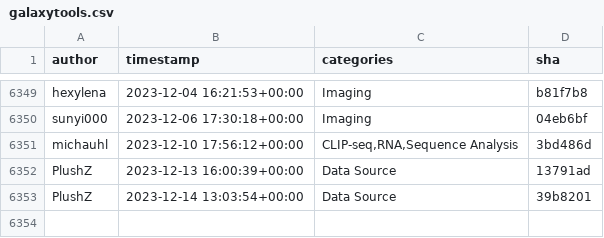
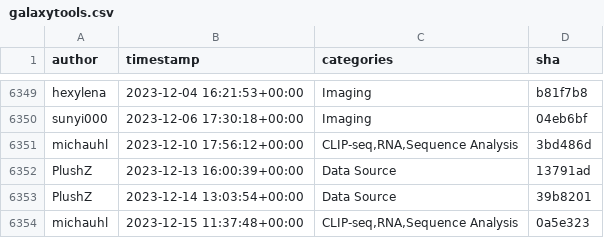
Before and after one commit to kostrykin/galaxy-community-activities, a CSV file: cache/bgruening/galaxytools.csv, drawn as a sheet; only a part is shown, gaps mark what is left out; the diff names each change by its address in the sheet, - before the commit and + after, or states it on an @@ line.

Commit message:
Update cache

```diff
--- a/cache/bgruening/galaxytools.csv
+++ b/cache/bgruening/galaxytools.csv
+row 6354: michauhl | 2023-12-15 11:37:48+00:00 | CLIP-seq,RNA,Sequence Analysis | 0a5e323
```
Also changed, not shown: 1 other file.
